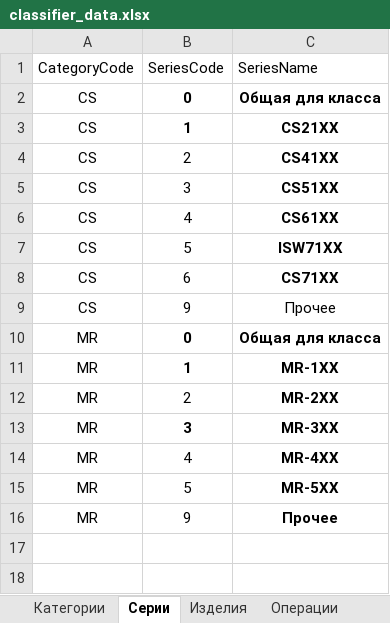
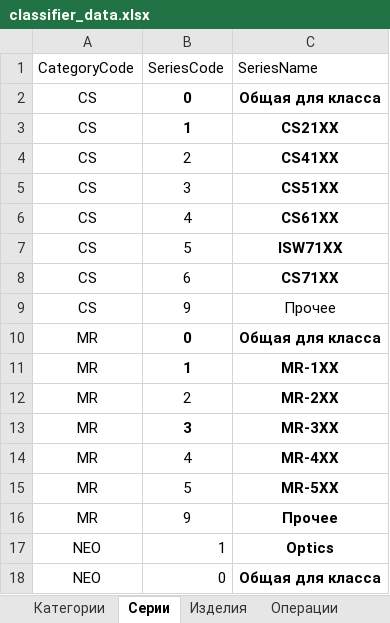
Before and after one commit to smiletiger23/tech-tool-id, an Excel workbook: classifier_data.xlsx, sheet Серии, drawn as a sheet; values as stored, in another font and other column widths than the file's, no borders; the diff names each change by its address in the sheet, - before the commit and + after, or states it on an @@ line.

```diff
--- a/classifier_data.xlsx (sheet Серии)
+++ b/classifier_data.xlsx (sheet Серии)
+row 17: NEO | 1 | Optics
+row 18: NEO | 0 | Общая для класса
```
Also changed, not shown: sheet Изделия, 2 other files.
